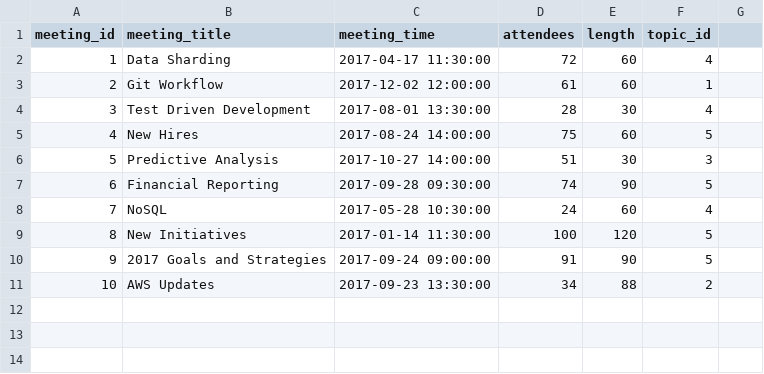
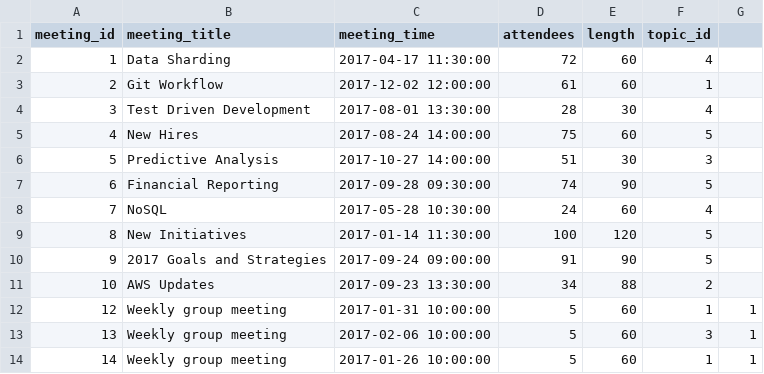
Before and after one commit to jabrabec/MeetingMetrics_Hackathon, a CSV file: seed_data/meetings.csv, drawn as a sheet.

```diff
--- a/seed_data/meetings.csv
+++ b/seed_data/meetings.csv
@@ -11 +11,4 @@ meeting_id,meeting_title,meeting_time,attendees,length,topic_id
 10,AWS Updates,2017-09-23 13:30:00,34,88,2
+12,Weekly group meeting,2017-01-31 10:00:00,5,60,1,1
+13,Weekly group meeting,2017-02-06 10:00:00,5,60,3,1
+14,Weekly group meeting,2017-01-26 10:00:00,5,60,1,1
```
Also changed, not shown: 4 other files.
